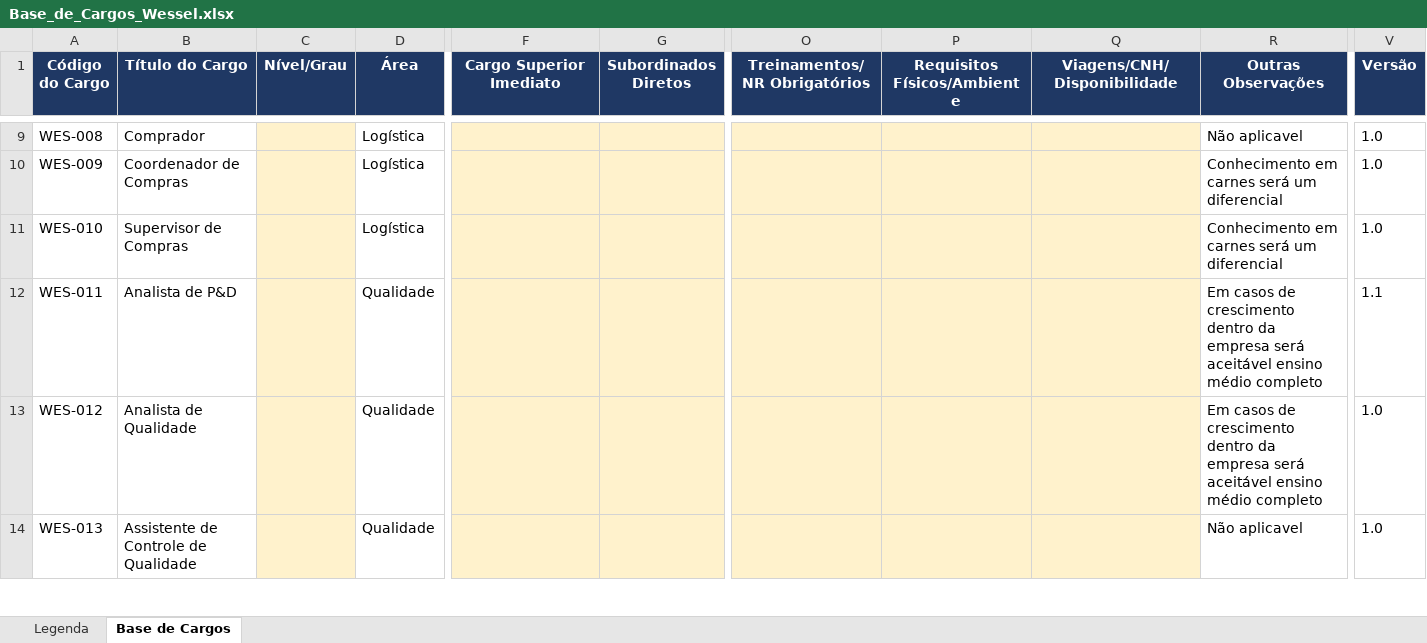
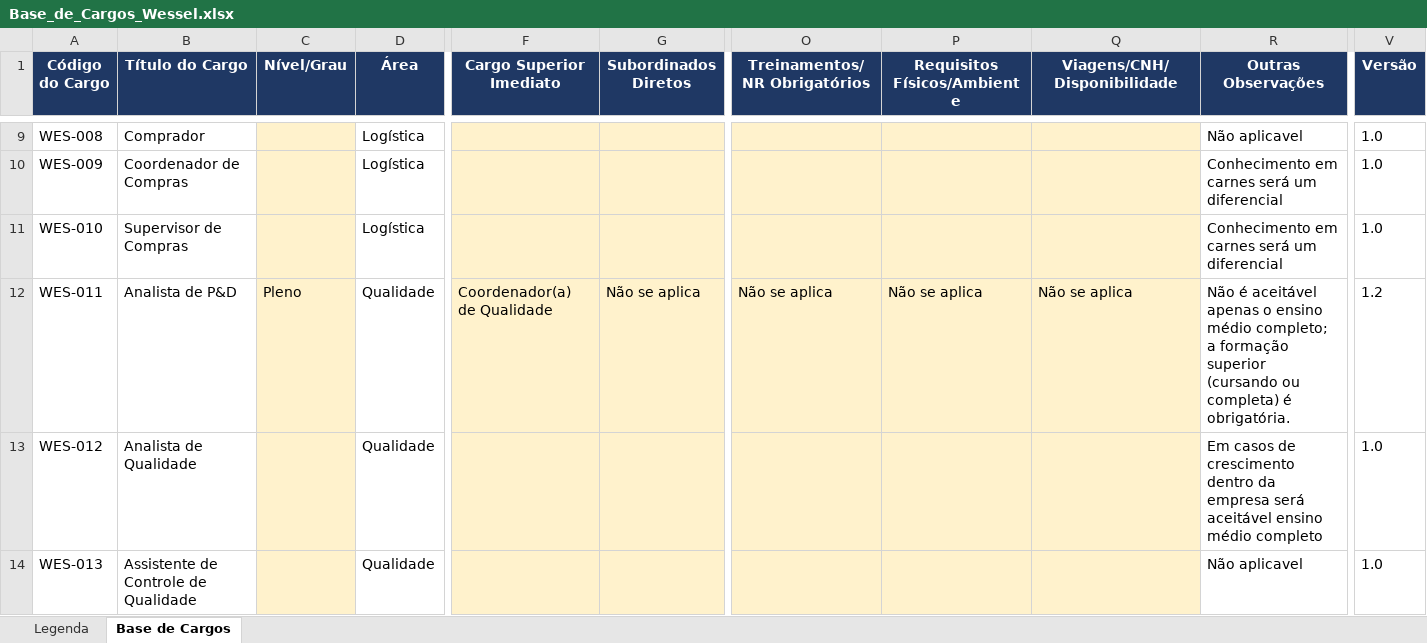
Before and after one commit to carreiras-wessel/wessel-carreiras, an Excel workbook: dados/Base_de_Cargos_Wessel.xlsx, sheet Base de Cargos, drawn as a sheet; only a part is shown, gaps mark what is left out; values as stored, in another font and other column widths than the file's, no borders; the diff names each change by its address in the sheet, - before the commit and + after, or states it on an @@ line.

```diff
--- a/dados/Base_de_Cargos_Wessel.xlsx (sheet Base de Cargos)
+++ b/dados/Base_de_Cargos_Wessel.xlsx (sheet Base de Cargos)
-C12 (Nível/Grau): (empty)
+C12 (Nível/Grau): Pleno
-F12 (Cargo Superior Imediato): (empty)
+F12 (Cargo Superior Imediato): Coordenador(a) de Qualidade
-G12 (Subordinados Diretos): (empty)
+G12 (Subordinados Diretos): Não se aplica
-O12 (Treinamentos/NR Obrigatórios): (empty)
+O12 (Treinamentos/NR Obrigatórios): Não se aplica
-P12 (Requisitos Físicos/Ambiente): (empty)
+P12 (Requisitos Físicos/Ambiente): Não se aplica
-Q12 (Viagens/CNH/Disponibilidade): (empty)
+Q12 (Viagens/CNH/Disponibilidade): Não se aplica
-R12 (Outras Observações): Em casos de crescimento dentro da empresa será aceitável ensino médio completo
+R12 (Outras Observações): Não é aceitável apenas o ensino médio completo; a formação superior (cursando ou completa) é obrigatória.
-V12 (Versão): 1.1
+V12 (Versão): 1.2
```
